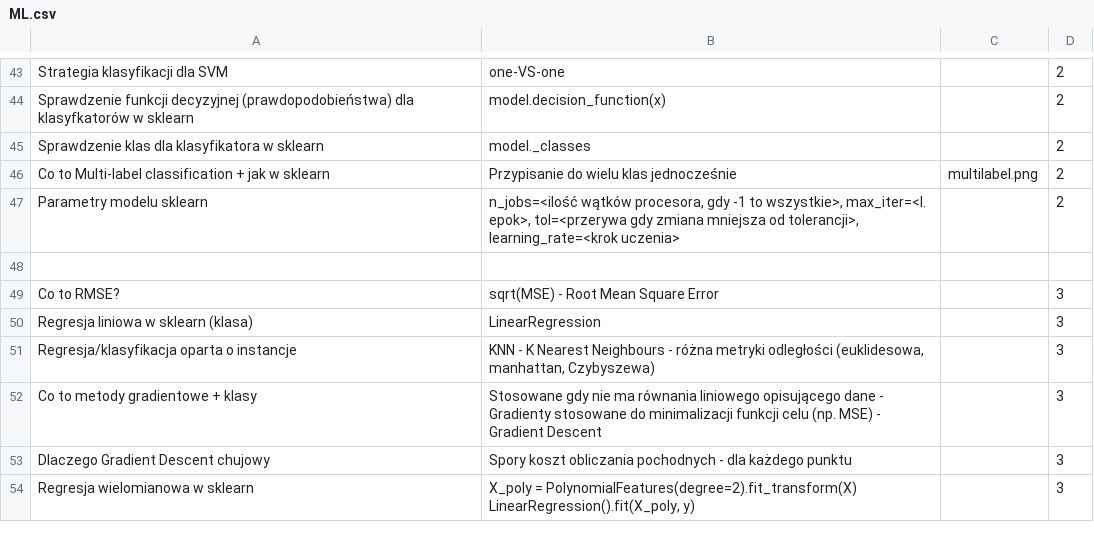
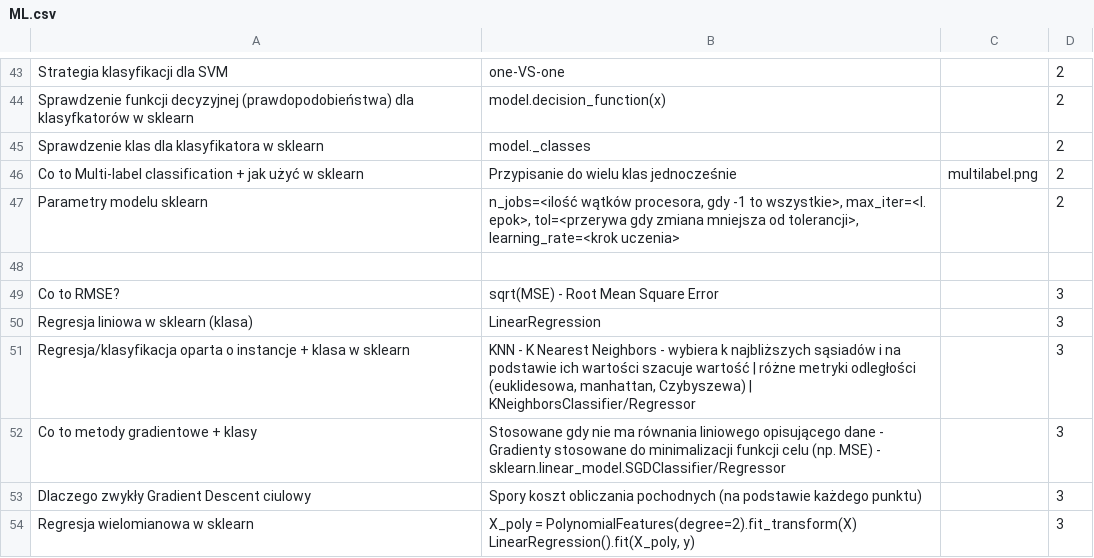
Before and after one commit to ForNeus57/FiszkiApp, a CSV file: FiszkiApp/Data/asd/ML.csv, drawn as a sheet; only a part is shown, gaps mark what is left out; the diff covers the shown part only.

```diff
--- a/FiszkiApp/Data/asd/ML.csv
+++ b/FiszkiApp/Data/asd/ML.csv
@@ -45,3 +45,3 @@ Sprawdzenie funkcji decyzyjnej (prawdopodobieństwa) dla klasyfkatorów w sklear
 Sprawdzenie klas dla klasyfikatora w sklearn;model._classes;;2
-Co to Multi-label classification + jak w sklearn;Przypisanie do wielu klas jednocześnie;multilabel.png;2
+Co to Multi-label classification + jak użyć w  sklearn;Przypisanie do wielu klas jednocześnie;multilabel.png;2
 Parametry modelu sklearn;n_jobs=<ilość wątków procesora, gdy -1 to wszystkie>, max_iter=<l. epok>, tol=<przerywa gdy zmiana mniejsza od tolerancji>, learning_rate=<krok uczenia>;;2
@@ -50,5 +50,5 @@ Co to RMSE?;sqrt(MSE) - Root Mean Square Error;;3
 Regresja liniowa w sklearn (klasa);LinearRegression;;3
-Regresja/klasyfikacja oparta o instancje;KNN - K Nearest Neighbours - różna metryki odległości (euklidesowa, manhattan, Czybyszewa);;3
-Co to metody gradientowe + klasy;Stosowane gdy nie ma równania liniowego opisującego dane - Gradienty stosowane do minimalizacji funkcji celu (np. MSE) - Gradient Descent;;3
-Dlaczego Gradient Descent chujowy;Spory koszt obliczania pochodnych - dla każdego punktu;;3
+Regresja/klasyfikacja oparta o instancje + klasa w sklearn;KNN - K Nearest Neighbors - wybiera k najbliższych sąsiadów i na podstawie ich wartości szacuje wartość | różne metryki odległości (euklidesowa, manhattan, Czybyszewa) | KNeighborsClassifier/Regressor;;3
+Co to metody gradientowe + klasy;Stosowane gdy nie ma równania liniowego opisującego dane - Gradienty stosowane do minimalizacji funkcji celu (np. MSE) - sklearn.linear_model.SGDClassifier/Regressor;;3
+Dlaczego zwykły Gradient Descent ciulowy;Spory koszt obliczania pochodnych (na podstawie każdego punktu);;3
 Regresja wielomianowa w sklearn;X_poly = PolynomialFeatures(degree=2).fit_transform(X)    LinearRegression().fit(X_poly, y);;3
```
Also changed, not shown: 2 added rows and 18 edited cells elsewhere in this file, 7 other files.
